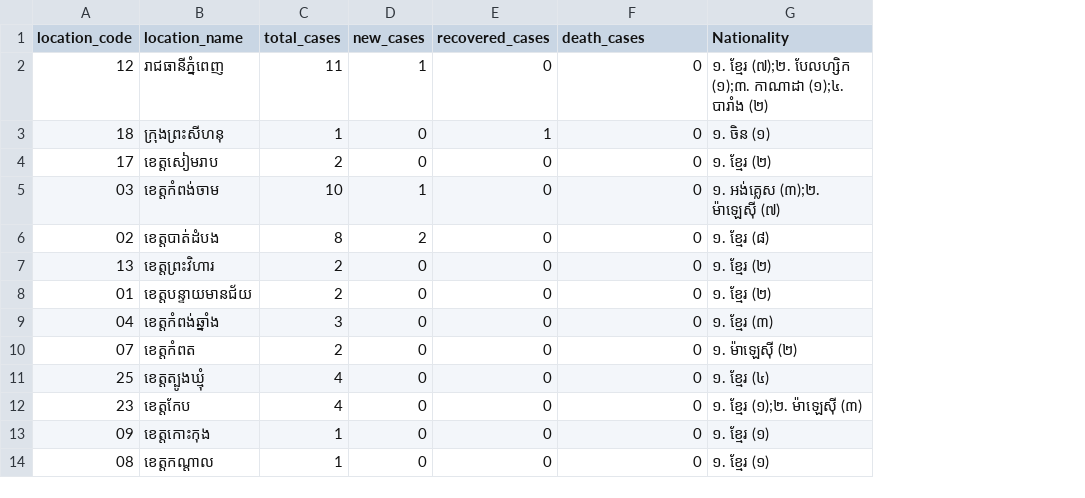
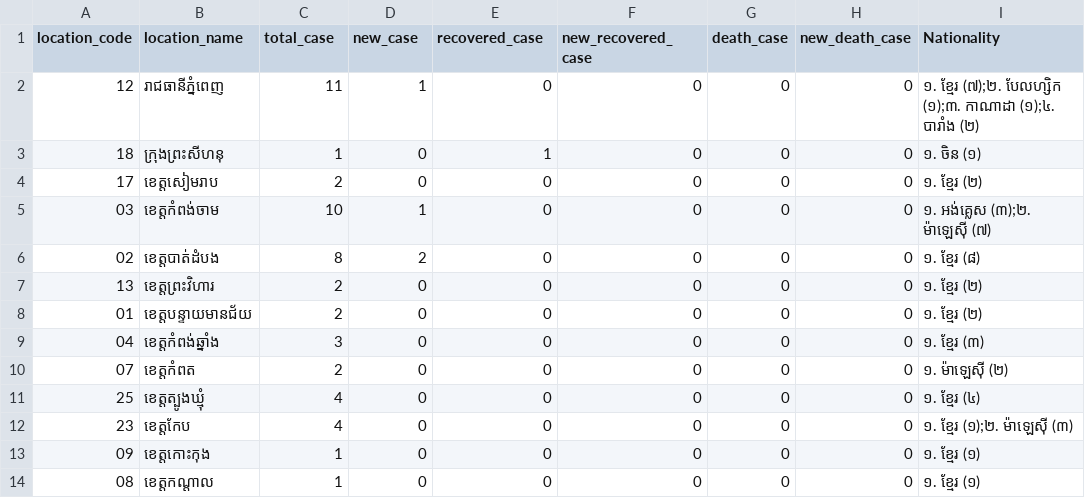
Before and after one commit to kakada/outbreak-mapping, a CSV file: lib/samples/db/reports.csv, drawn as a sheet; the diff names each change by its address in the sheet, - before the commit and + after, or states it on an @@ line.

Commit message:
Rename cases variable to case in reportង

```diff
--- a/lib/samples/db/reports.csv
+++ b/lib/samples/db/reports.csv
+column G (death_case), rows 2-14: all 0
+column H (new_death_case), rows 2-14: all 0
-C1: total_cases
+C1: total_case
-D1: new_cases
+D1: new_case
-E1: recovered_cases
+E1: recovered_case
-F1: death_cases
+F1: new_recovered_case
```
Also changed, not shown: 17 other files.
